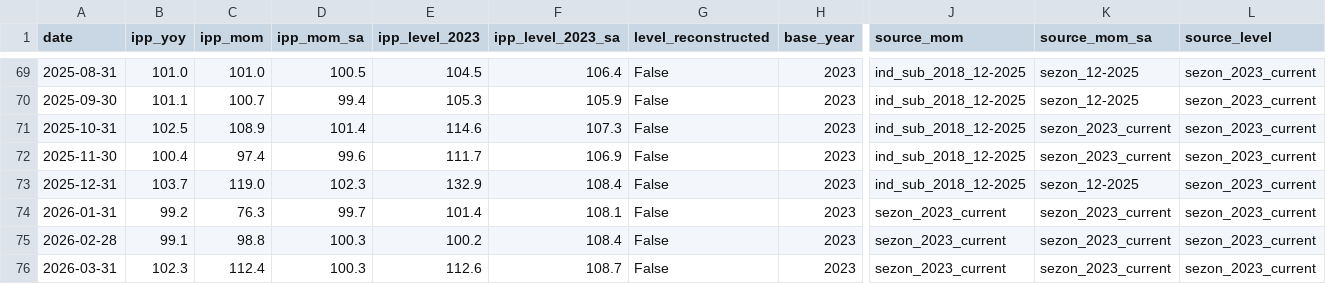
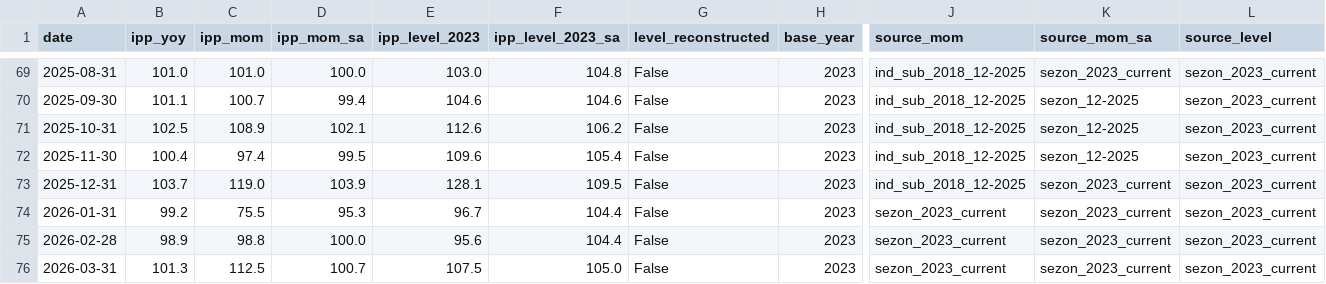
Before and after one commit to mariasmirnova716-creator/macro-data-updater, a CSV file: data/sheet_2_ipp_data/russia_ipp_monthly.csv, drawn as a sheet; only a part is shown, gaps mark what is left out; the diff covers the shown part only; the diff names each change by its address in the sheet, - before the commit and + after, or states it on an @@ line.

```diff
--- a/data/sheet_2_ipp_data/russia_ipp_monthly.csv
+++ b/data/sheet_2_ipp_data/russia_ipp_monthly.csv
-D69 (ipp_mom_sa): 100.5
+D69 (ipp_mom_sa): 100.0
-E69 (ipp_level_2023): 104.5
+E69 (ipp_level_2023): 103.0
-F69 (ipp_level_2023_sa): 106.4
+F69 (ipp_level_2023_sa): 104.8
-K69 (source_mom_sa): sezon_12-2025
+K69 (source_mom_sa): sezon_2023_current
-E70 (ipp_level_2023): 105.3
+E70 (ipp_level_2023): 104.6
-F70 (ipp_level_2023_sa): 105.9
+F70 (ipp_level_2023_sa): 104.6
-D71 (ipp_mom_sa): 101.4
+D71 (ipp_mom_sa): 102.1
-E71 (ipp_level_2023): 114.6
+E71 (ipp_level_2023): 112.6
-F71 (ipp_level_2023_sa): 107.3
+F71 (ipp_level_2023_sa): 106.2
-K71:K72 (source_mom_sa): sezon_2023_current
+K71:K72 (source_mom_sa): sezon_12-2025
-D72 (ipp_mom_sa): 99.6
+D72 (ipp_mom_sa): 99.5
-E72 (ipp_level_2023): 111.7
+E72 (ipp_level_2023): 109.6
-F72 (ipp_level_2023_sa): 106.9
+F72 (ipp_level_2023_sa): 105.4
-D73 (ipp_mom_sa): 102.3
+D73 (ipp_mom_sa): 103.9
-E73 (ipp_level_2023): 132.9
+E73 (ipp_level_2023): 128.1
-F73 (ipp_level_2023_sa): 108.4
+F73 (ipp_level_2023_sa): 109.5
-K73 (source_mom_sa): sezon_12-2025
+K73 (source_mom_sa): sezon_2023_current
-C74 (ipp_mom): 76.3
+C74 (ipp_mom): 75.5
-D74 (ipp_mom_sa): 99.7
+D74 (ipp_mom_sa): 95.3
-E74 (ipp_level_2023): 101.4
+E74 (ipp_level_2023): 96.7
-F74 (ipp_level_2023_sa): 108.1
+F74 (ipp_level_2023_sa): 104.4
-B75 (ipp_yoy): 99.1
+B75 (ipp_yoy): 98.9
-D75 (ipp_mom_sa): 100.3
+D75 (ipp_mom_sa): 100.0
-E75 (ipp_level_2023): 100.2
+E75 (ipp_level_2023): 95.6
-F75 (ipp_level_2023_sa): 108.4
+F75 (ipp_level_2023_sa): 104.4
-B76 (ipp_yoy): 102.3
+B76 (ipp_yoy): 101.3
-C76 (ipp_mom): 112.4
+C76 (ipp_mom): 112.5
-D76 (ipp_mom_sa): 100.3
+D76 (ipp_mom_sa): 100.7
-E76 (ipp_level_2023): 112.6
+E76 (ipp_level_2023): 107.5
-F76 (ipp_level_2023_sa): 108.7
+F76 (ipp_level_2023_sa): 105.0
```
Also changed, not shown: 1 added row and 84 edited cells elsewhere in this file, data/sheet_01_gdp_data/russia_credit_impulse.csv, data/sheet_04_rates_oil_data/sheet_04_rates_oil.csv, 18 other files.
